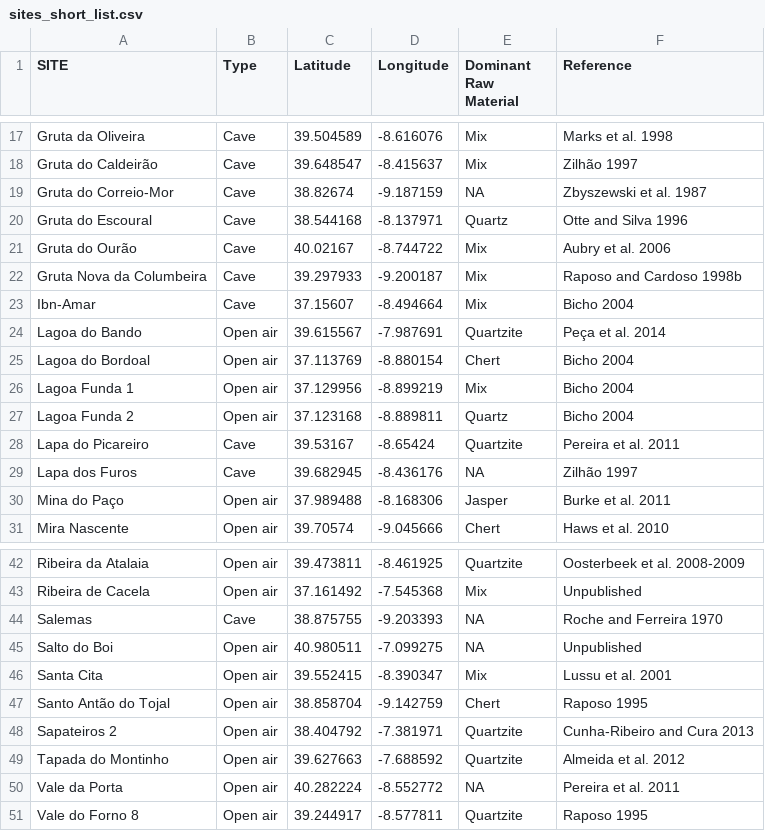
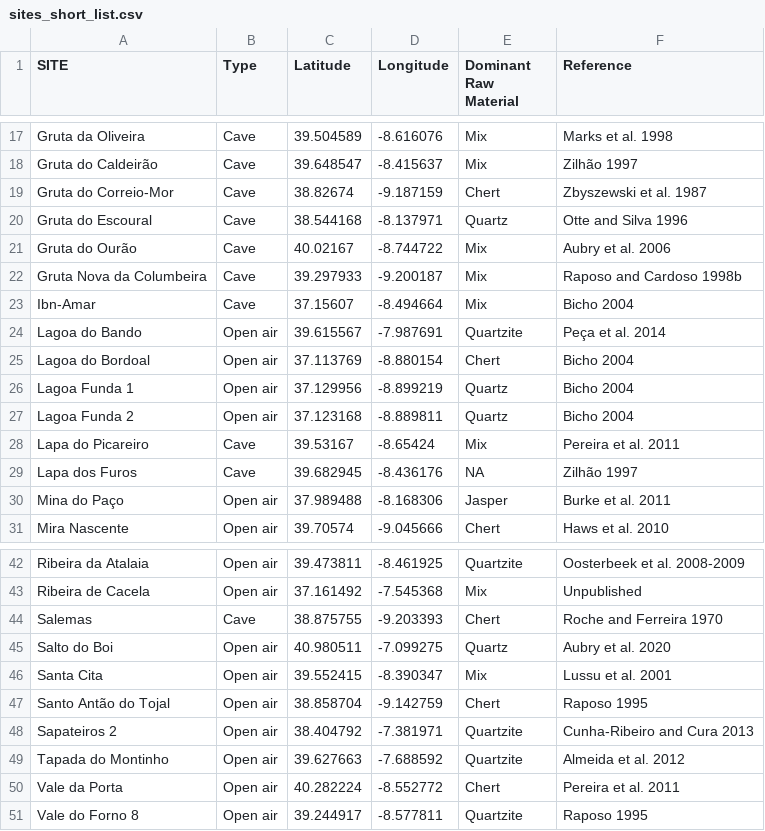
Before and after one commit to jmcascalheira/MidPalSet, a CSV file: analysis/data/raw_data/sites_short_list.csv, drawn as a sheet; only a part is shown, gaps mark what is left out.

```diff
--- a/analysis/data/raw_data/sites_short_list.csv
+++ b/analysis/data/raw_data/sites_short_list.csv
@@ -18,3 +18,3 @@ Gruta da Oliveira,Cave,39.504589,-8.616076,Mix,Marks et al. 1998
 Gruta do Caldeirão,Cave,39.648547,-8.415637,Mix,Zilhão 1997
-Gruta do Correio-Mor,Cave,38.82674,-9.187159,NA,Zbyszewski et al. 1987
+Gruta do Correio-Mor,Cave,38.82674,-9.187159,Chert,Zbyszewski et al. 1987
 Gruta do Escoural,Cave,38.544168,-8.137971,Quartz,Otte and Silva 1996
@@ -25,5 +25,5 @@ Lagoa do Bando,Open air,39.615567,-7.987691,Quartzite,Peça et al. 2014
 Lagoa do Bordoal,Open air,37.113769,-8.880154,Chert,Bicho 2004
-Lagoa Funda 1,Open air,37.129956,-8.899219,Mix,Bicho 2004
+Lagoa Funda 1,Open air,37.129956,-8.899219,Quartz,Bicho 2004
 Lagoa Funda 2,Open air,37.123168,-8.889811,Quartz,Bicho 2004
-Lapa do Picareiro,Cave,39.53167,-8.65424,Quartzite,Pereira et al. 2011
+Lapa do Picareiro,Cave,39.53167,-8.65424,Mix,Pereira et al. 2011
 Lapa dos Furos,Cave,39.682945,-8.436176,NA,Zilhão 1997
@@ -43,4 +43,4 @@ Ribeira da Atalaia,Open air,39.473811,-8.461925,Quartzite,Oosterbeek et al. 2008
 Ribeira de Cacela,Open air,37.161492,-7.545368,Mix,Unpublished
-Salemas,Cave,38.875755,-9.203393,NA,Roche and Ferreira 1970
-Salto do Boi,Open air,40.980511,-7.099275,NA,Unpublished
+Salemas,Cave,38.875755,-9.203393,Chert,Roche and Ferreira 1970
+Salto do Boi,Open air,40.980511,-7.099275,Quartz,Aubry et al. 2020
 Santa Cita,Open air,39.552415,-8.390347,Mix,Lussu et al. 2001
@@ -49,3 +49,3 @@ Sapateiros 2,Open air,38.404792,-7.381971,Quartzite,Cunha-Ribeiro and Cura 2013
 Tapada do Montinho,Open air,39.627663,-7.688592,Quartzite,Almeida et al. 2012
-Vale da Porta,Open air,40.282224,-8.552772,NA,Pereira et al. 2011
+Vale da Porta,Open air,40.282224,-8.552772,Chert,Pereira et al. 2011
 Vale do Forno 8,Open air,39.244917,-8.577811,Quartzite,Raposo 1995
```
Also changed, not shown: 4 other files.
